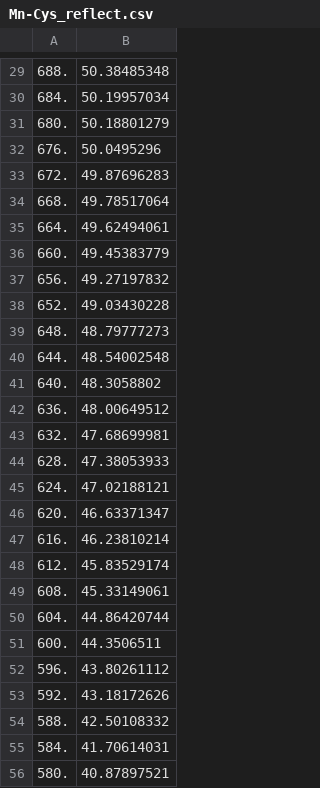
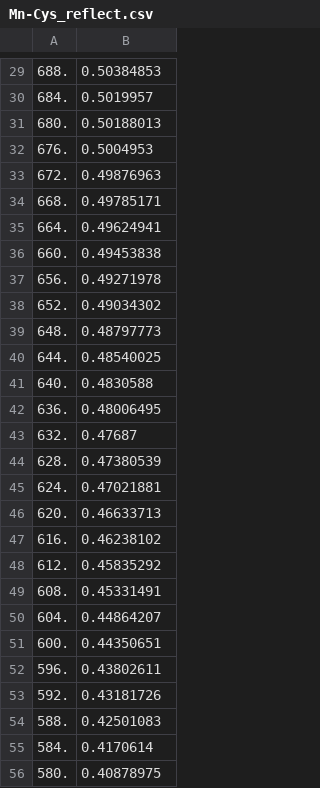
Before and after one commit to LinusP217/BandGapData, a CSV file: data/MOF/Mn-Cys_reflect.csv, drawn as a sheet; only a part is shown, gaps mark what is left out; the diff covers the shown part only.

```diff
--- a/data/MOF/Mn-Cys_reflect.csv
+++ b/data/MOF/Mn-Cys_reflect.csv
@@ -29,28 +29,28 @@
-688.,50.38485348
-684.,50.19957034
-680.,50.18801279
-676.,50.0495296
-672.,49.87696283
-668.,49.78517064
-664.,49.62494061
-660.,49.45383779
-656.,49.27197832
-652.,49.03430228
-648.,48.79777273
-644.,48.54002548
-640.,48.3058802
-636.,48.00649512
-632.,47.68699981
-628.,47.38053933
-624.,47.02188121
-620.,46.63371347
-616.,46.23810214
-612.,45.83529174
-608.,45.33149061
-604.,44.86420744
-600.,44.3506511
-596.,43.80261112
-592.,43.18172626
-588.,42.50108332
-584.,41.70614031
-580.,40.87897521
+688.,0.50384853
+684.,0.5019957
+680.,0.50188013
+676.,0.5004953
+672.,0.49876963
+668.,0.49785171
+664.,0.49624941
+660.,0.49453838
+656.,0.49271978
+652.,0.49034302
+648.,0.48797773
+644.,0.48540025
+640.,0.4830588
+636.,0.48006495
+632.,0.47687
+628.,0.47380539
+624.,0.47021881
+620.,0.46633713
+616.,0.46238102
+612.,0.45835292
+608.,0.45331491
+604.,0.44864207
+600.,0.44350651
+596.,0.43802611
+592.,0.43181726
+588.,0.42501083
+584.,0.4170614
+580.,0.40878975
```
Also changed, not shown: 123 edited cells elsewhere in this file, data/MOF/Cu-Cys_reflect.csv.
